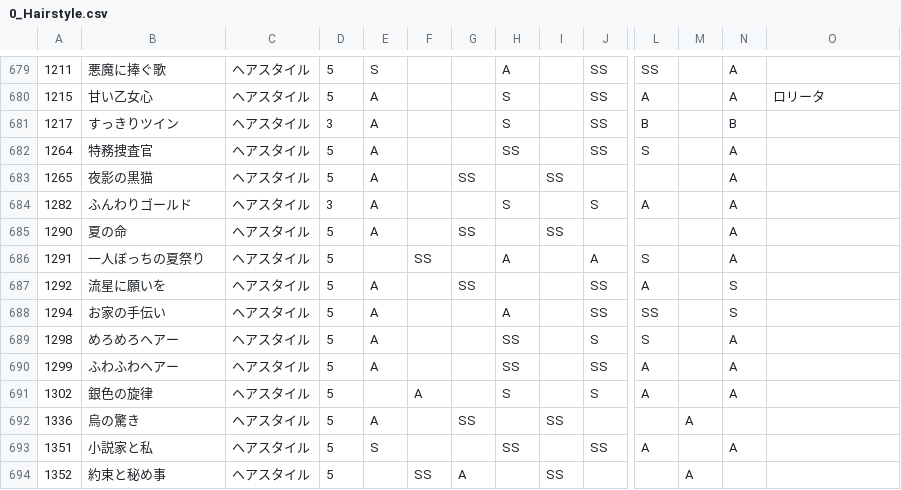
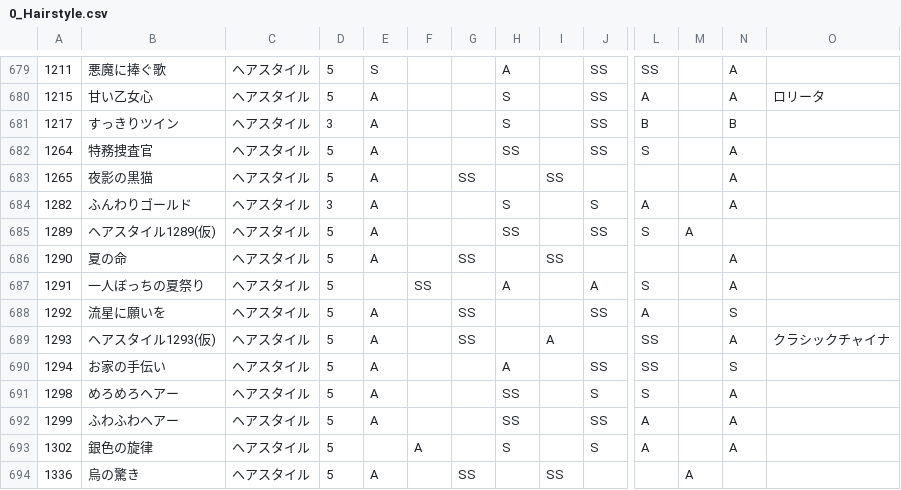
Before and after one commit to ShTair/MiracleNikkiData, a CSV file: Items/0_Hairstyle.csv, drawn as a sheet; only a part is shown, gaps mark what is left out; the shorter side is filled out with more unchanged rows; rows hold the shown columns only; the diff names each change by its address in the sheet, - before the commit and + after, or states it on an @@ line.

```diff
--- a/Items/0_Hairstyle.csv
+++ b/Items/0_Hairstyle.csv
+row 685: 1289 | ヘアスタイル1289(仮) | ヘアスタイル | 5 | A |  |  | SS |  | SS | S | A
+row 689: 1293 | ヘアスタイル1293(仮) | ヘアスタイル | 5 | A |  | SS |  | A |  | SS |  | A | クラシックチャイナ
```
Also changed, not shown: Items/1_Dress.csv, Items/2_Coat.csv, 6 other files.
